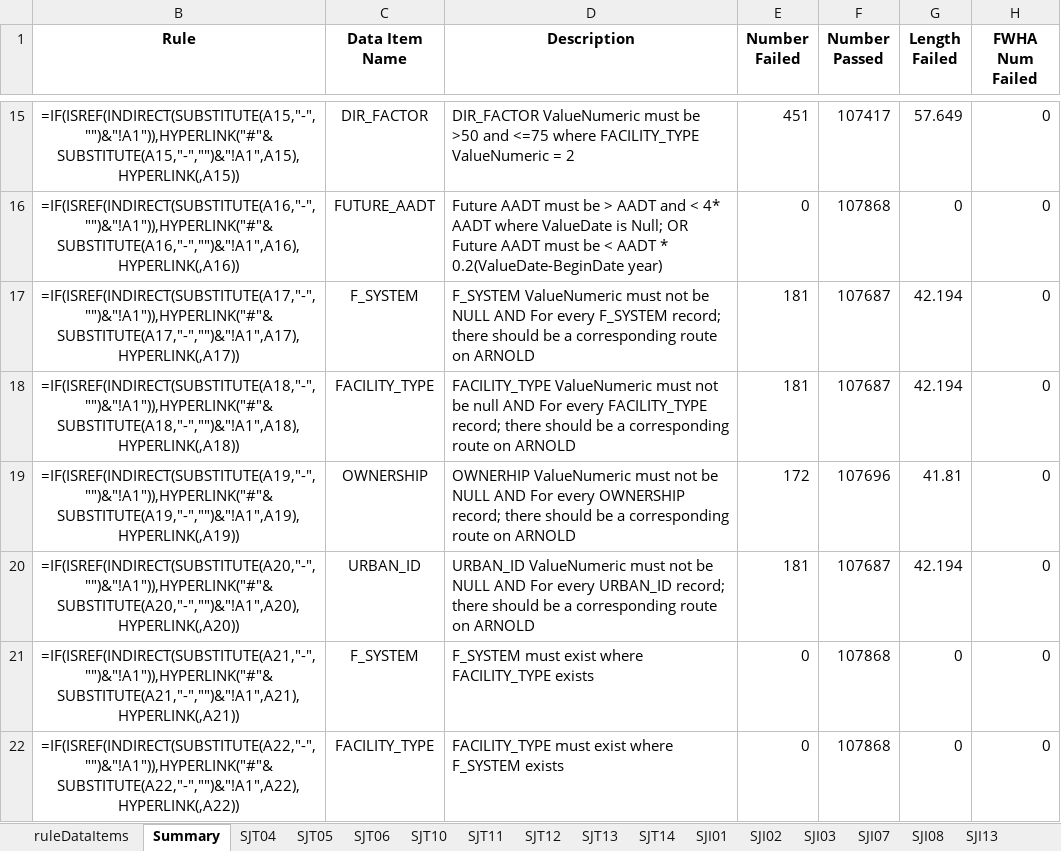
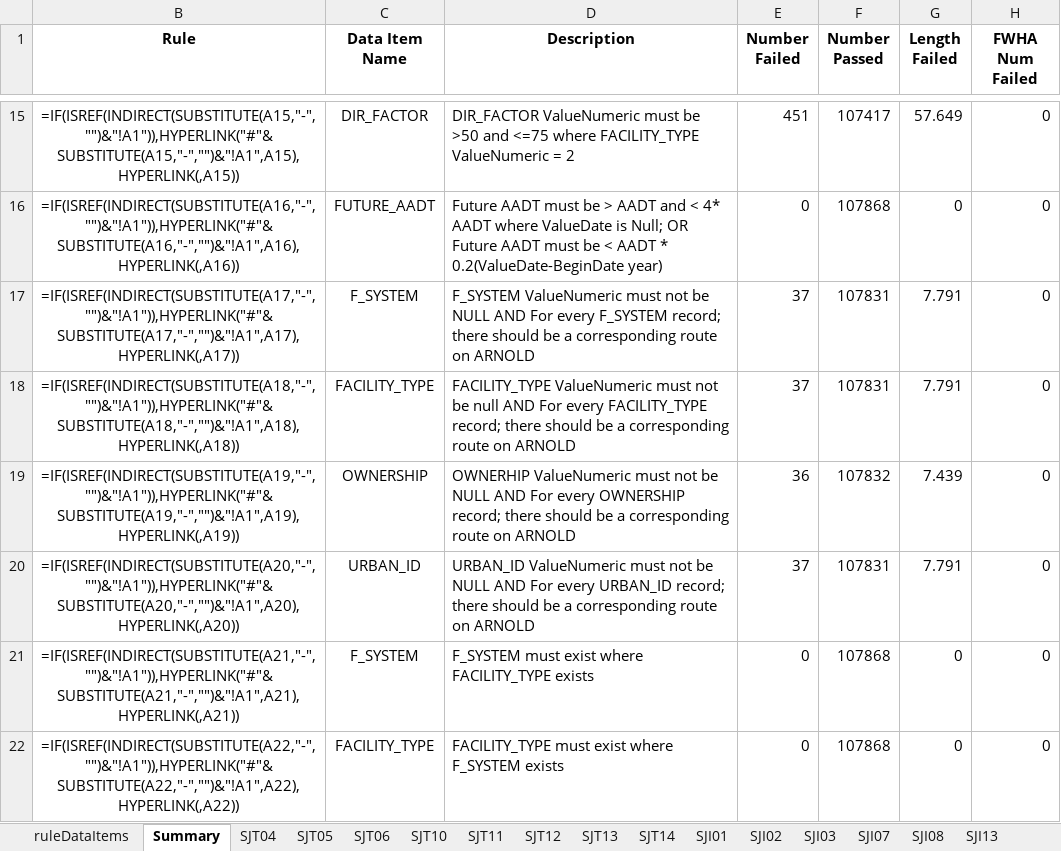
Before and after one commit to taylorjboone/hpms-validation, an Excel workbook: summary/cross_validation_rules_summary.xlsx, sheet Summary, drawn as a sheet; only a part is shown, gaps mark what is left out; values as stored, in another font and other column widths than the file's, no borders; formulas without a stored value are shown as written; conditional formats not drawn; the diff names each change by its address in the sheet, - before the commit and + after, or states it on an @@ line.

```diff
--- a/summary/cross_validation_rules_summary.xlsx (sheet Summary)
+++ b/summary/cross_validation_rules_summary.xlsx (sheet Summary)
-E17:E18 (Number Failed): 181
+E17:E18 (Number Failed): 37
-F17:F18 (Number Passed): 107687
+F17:F18 (Number Passed): 107831
-G17:G18 (Length Failed): 42.194
+G17:G18 (Length Failed): 7.791
-E19 (Number Failed): 172
+E19 (Number Failed): 36
-F19 (Number Passed): 107696
+F19 (Number Passed): 107832
-G19 (Length Failed): 41.81
+G19 (Length Failed): 7.439
-E20 (Number Failed): 181
+E20 (Number Failed): 37
-F20 (Number Passed): 107687
+F20 (Number Passed): 107831
-G20 (Length Failed): 42.194
+G20 (Length Failed): 7.791
```
Also changed, not shown: sheet SJT04, sheet SJI07, sheet SJI13, sheet SJT10, sheet SJT11, sheet SJI01, 6 more sheets, summary/pm2_rules_summary.xlsx, 4 other files.
